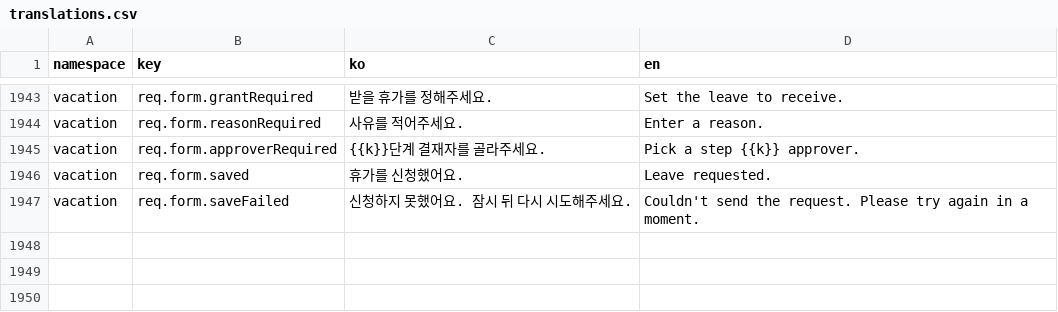
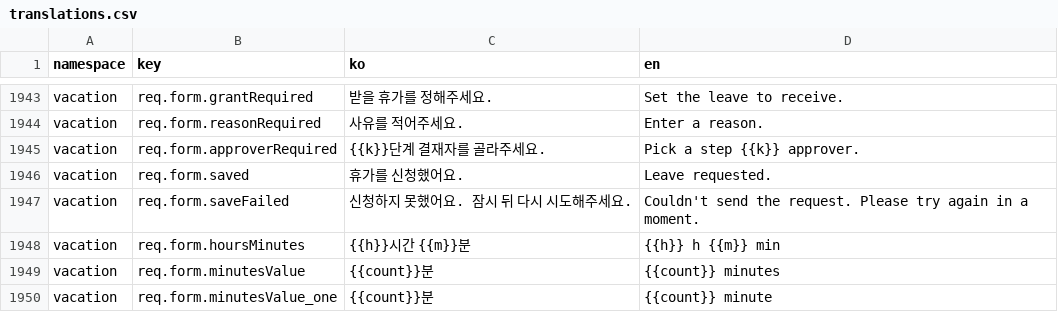
Before and after one commit to lshdainty/groo-ieum-front, a CSV file: i18n/translations.csv, drawn as a sheet; only a part is shown, gaps mark what is left out.

```diff
--- a/i18n/translations.csv
+++ b/i18n/translations.csv
@@ -1947 +1947,4 @@ vacation,req.form.saved,휴가를 신청했어요.,Leave requested.
 vacation,req.form.saveFailed,신청하지 못했어요. 잠시 뒤 다시 시도해주세요.,Couldn't send the request. Please try again in a moment.
+vacation,req.form.hoursMinutes,{{h}}시간 {{m}}분,{{h}} h {{m}} min
+vacation,req.form.minutesValue,{{count}}분,{{count}} minutes
+vacation,req.form.minutesValue_one,{{count}}분,{{count}} minute
```
Also changed, not shown: 3 other files.
